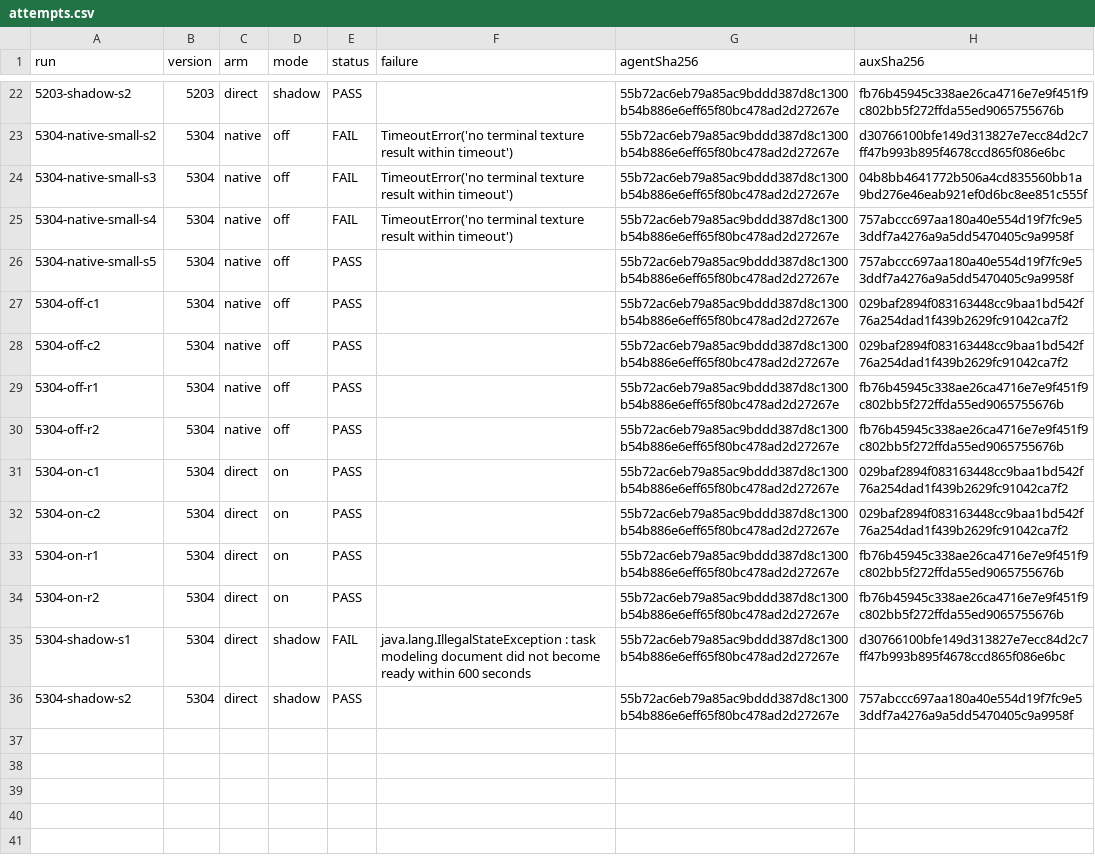
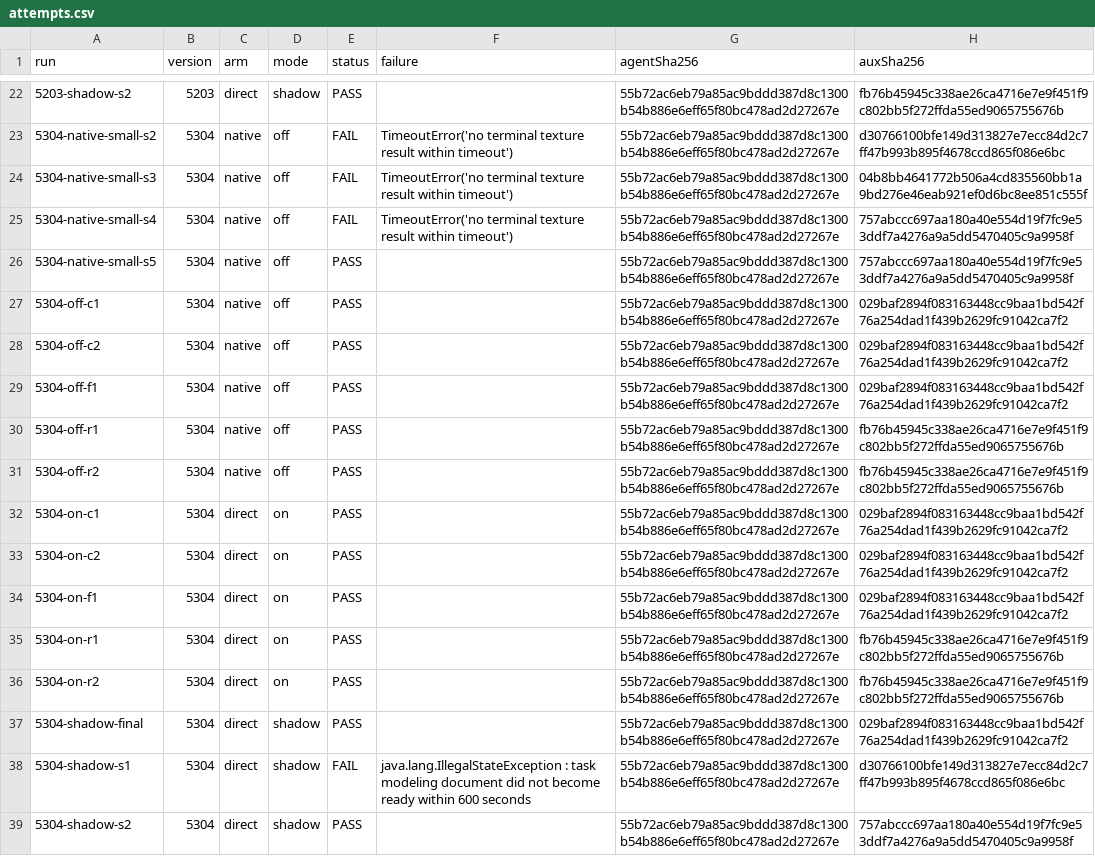
Before and after one commit to turboism/Turboism, a CSV file: testing/host-validation/image-archive/benchmark/observations/multiversion/attempts.csv, drawn as a sheet; only a part is shown, gaps mark what is left out; the diff names each change by its address in the sheet, - before the commit and + after, or states it on an @@ line.

Commit message:
test(texture): confirm promoted build with the shipped harness
Repeat the 5.3.04 shadow comparison (11/11 preparations, 939,524,096 bytes, zero mismatches) and one off/on pair using the final harness build. The extra pair reproduces the direction: 79.177 -> 72.627 s. Update the multi-version medians and cohort notes accordingly.

```diff
--- a/testing/host-validation/image-archive/benchmark/observations/multiversion/attempts.csv
+++ b/testing/host-validation/image-archive/benchmark/observations/multiversion/attempts.csv
+row 29: 5304-off-f1 | 5304 | native | off | PASS |  | 55b72ac6eb79a85ac9bddd387d8c1300b54b886e6eff65f80bc478ad2d27267e | 029baf2894f083163448cc9baa1bd542f76a254dad1f439b2629fc91042ca7f2
+row 34: 5304-on-f1 | 5304 | direct | on | PASS |  | 55b72ac6eb79a85ac9bddd387d8c1300b54b886e6eff65f80bc478ad2d27267e | 029baf2894f083163448cc9baa1bd542f76a254dad1f439b2629fc91042ca7f2
+row 37: 5304-shadow-final | 5304 | direct | shadow | PASS |  | 55b72ac6eb79a85ac9bddd387d8c1300b54b886e6eff65f80bc478ad2d27267e | 029baf2894f083163448cc9baa1bd542f76a254dad1f439b2629fc91042ca7f2
```
Also changed, not shown: testing/host-validation/image-archive/benchmark/observations/multiversion/loads.csv, testing/host-validation/image-archive/benchmark/observations/multiversion/shadow.csv, 4 other files.
